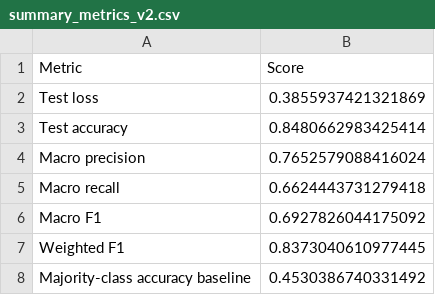
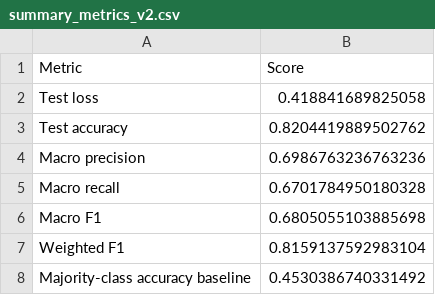
Before and after one commit to joanabutton/grapevine-disease-classification, a CSV file: results/evaluation_v2/summary_metrics_v2.csv, drawn as a sheet.

```diff
--- a/results/evaluation_v2/summary_metrics_v2.csv
+++ b/results/evaluation_v2/summary_metrics_v2.csv
@@ -1,8 +1,8 @@
 Metric,Score
-Test loss,0.3855937421321869
-Test accuracy,0.8480662983425414
-Macro precision,0.7652579088416024
-Macro recall,0.6624443731279418
-Macro F1,0.6927826044175092
-Weighted F1,0.8373040610977445
+Test loss,0.418841689825058
+Test accuracy,0.8204419889502762
+Macro precision,0.6986763236763236
+Macro recall,0.6701784950180328
+Macro F1,0.6805055103885698
+Weighted F1,0.8159137592983104
 Majority-class accuracy baseline,0.4530386740331492
```
Also changed, not shown: results/cnn_v2_baseline_training_log.csv, results/evaluation_v2/classification_report_v2.csv, 9 other files.
